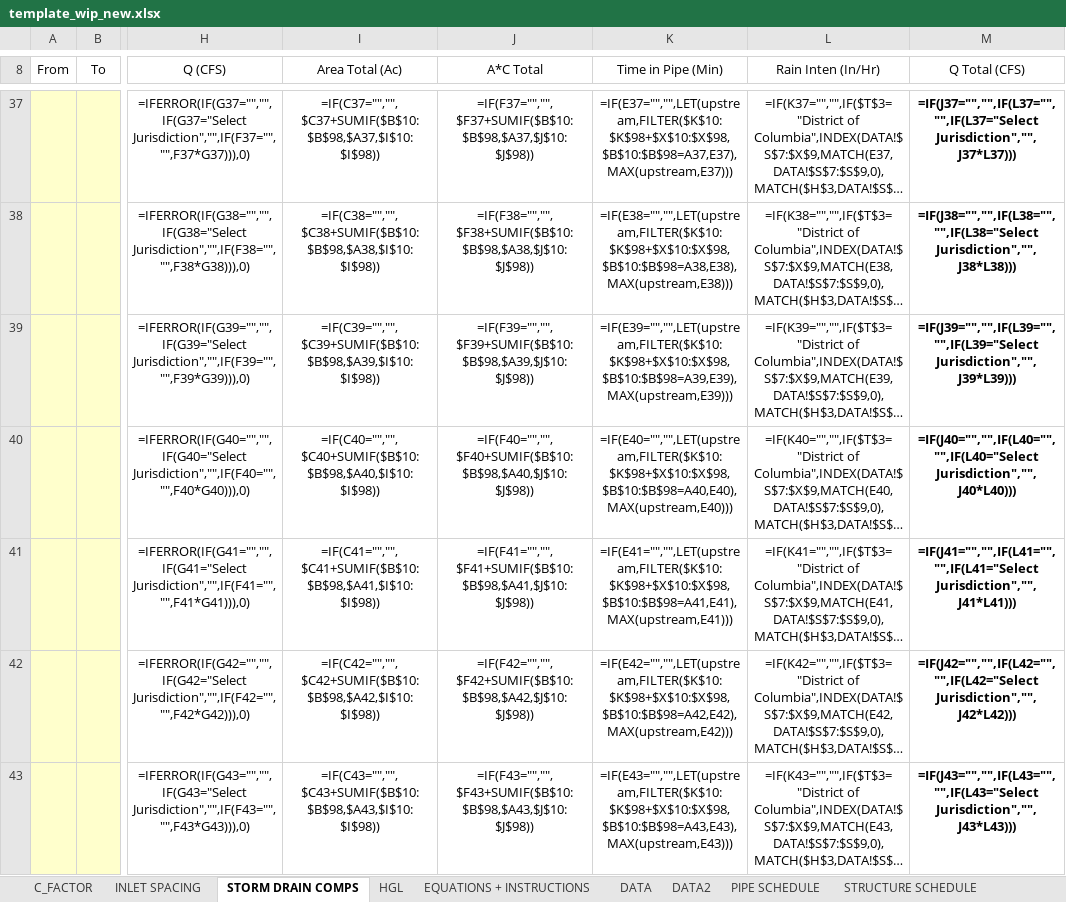
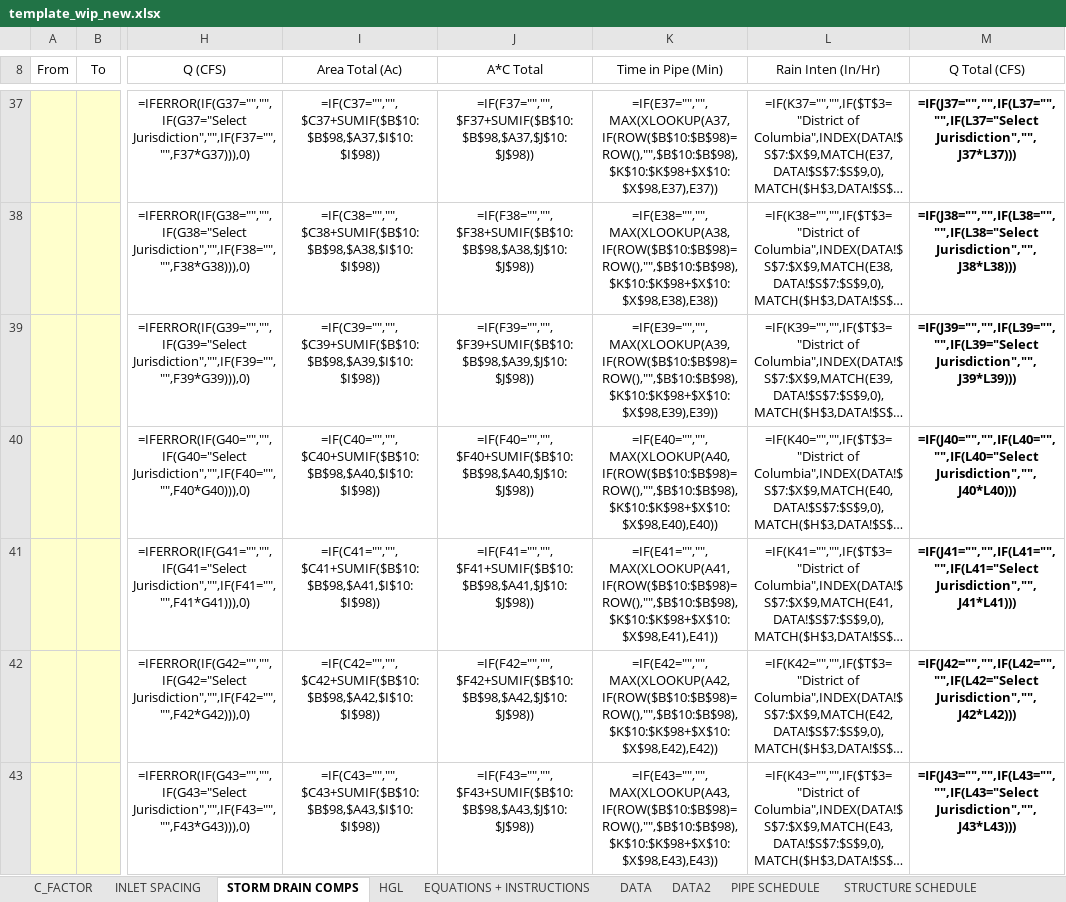
Before and after one commit to khnguyen88/SD-HH-calculator-vc-v1, an Excel workbook: docs/template_wip_new.xlsx, sheet STORM DRAIN COMPS, drawn as a sheet; only a part is shown, gaps mark what is left out; long unchanged cells end in …; values as stored, in another font and other column widths than the file's, no borders; formulas without a stored value are shown as written; conditional formats and table styles not drawn; the diff covers the shown part only; the diff names each change by its address in the sheet, - before the commit and + after, or states it on an @@ line.

```diff
--- a/docs/template_wip_new.xlsx (sheet STORM DRAIN COMPS)
+++ b/docs/template_wip_new.xlsx (sheet STORM DRAIN COMPS)
-K37 (Time in Pipe (Min)): =IF(E37="","",LET(upstream,FILTER($K$10:$K$98+$X$10:$X$98,$B$10:$B$98=A37,E37),MAX(upstream,E37)))
+K37 (Time in Pipe (Min)): =IF(E37="","",MAX(XLOOKUP(A37,IF(ROW($B$10:$B$98)=ROW(),"",$B$10:$B$98),$K$10:$K$98+$X$10:$X$98,E37),E37))
-K38 (Time in Pipe (Min)): =IF(E38="","",LET(upstream,FILTER($K$10:$K$98+$X$10:$X$98,$B$10:$B$98=A38,E38),MAX(upstream,E38)))
+K38 (Time in Pipe (Min)): =IF(E38="","",MAX(XLOOKUP(A38,IF(ROW($B$10:$B$98)=ROW(),"",$B$10:$B$98),$K$10:$K$98+$X$10:$X$98,E38),E38))
-K39 (Time in Pipe (Min)): =IF(E39="","",LET(upstream,FILTER($K$10:$K$98+$X$10:$X$98,$B$10:$B$98=A39,E39),MAX(upstream,E39)))
+K39 (Time in Pipe (Min)): =IF(E39="","",MAX(XLOOKUP(A39,IF(ROW($B$10:$B$98)=ROW(),"",$B$10:$B$98),$K$10:$K$98+$X$10:$X$98,E39),E39))
-K40 (Time in Pipe (Min)): =IF(E40="","",LET(upstream,FILTER($K$10:$K$98+$X$10:$X$98,$B$10:$B$98=A40,E40),MAX(upstream,E40)))
+K40 (Time in Pipe (Min)): =IF(E40="","",MAX(XLOOKUP(A40,IF(ROW($B$10:$B$98)=ROW(),"",$B$10:$B$98),$K$10:$K$98+$X$10:$X$98,E40),E40))
-K41 (Time in Pipe (Min)): =IF(E41="","",LET(upstream,FILTER($K$10:$K$98+$X$10:$X$98,$B$10:$B$98=A41,E41),MAX(upstream,E41)))
+K41 (Time in Pipe (Min)): =IF(E41="","",MAX(XLOOKUP(A41,IF(ROW($B$10:$B$98)=ROW(),"",$B$10:$B$98),$K$10:$K$98+$X$10:$X$98,E41),E41))
-K42 (Time in Pipe (Min)): =IF(E42="","",LET(upstream,FILTER($K$10:$K$98+$X$10:$X$98,$B$10:$B$98=A42,E42),MAX(upstream,E42)))
+K42 (Time in Pipe (Min)): =IF(E42="","",MAX(XLOOKUP(A42,IF(ROW($B$10:$B$98)=ROW(),"",$B$10:$B$98),$K$10:$K$98+$X$10:$X$98,E42),E42))
-K43 (Time in Pipe (Min)): =IF(E43="","",LET(upstream,FILTER($K$10:$K$98+$X$10:$X$98,$B$10:$B$98=A43,E43),MAX(upstream,E43)))
+K43 (Time in Pipe (Min)): =IF(E43="","",MAX(XLOOKUP(A43,IF(ROW($B$10:$B$98)=ROW(),"",$B$10:$B$98),$K$10:$K$98+$X$10:$X$98,E43),E43))
```
Also changed, not shown: 82 edited cells elsewhere in this sheet, sheet EQUATIONS + INSTRUCTIONS, docs/template_golden.xlsx, 3 other files.
